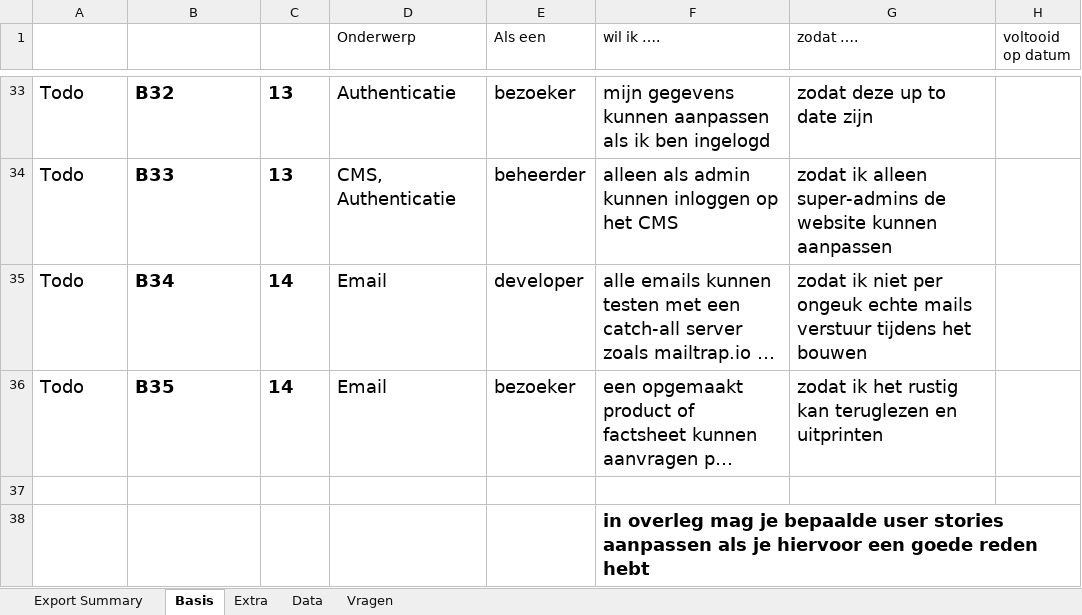
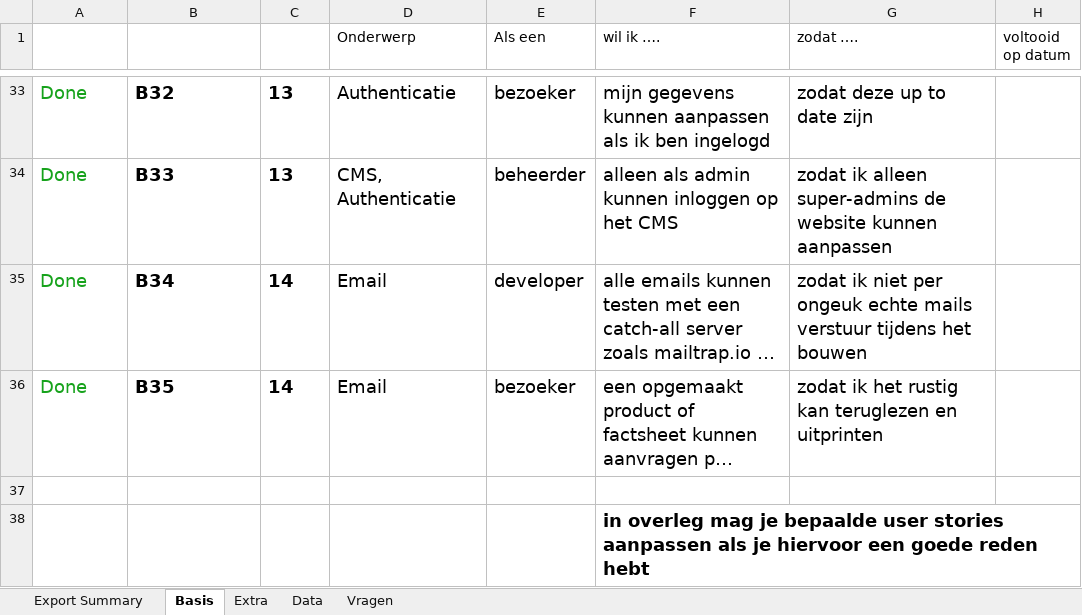
Before and after one commit to 25530/laravel, an Excel workbook: laraveluserstories.xlsx, sheet Basis, drawn as a sheet; only a part is shown, gaps mark what is left out; long unchanged cells end in …; values as stored, in another font and other column widths than the file's, no borders; conditional formats not drawn; the diff covers the shown part only; the diff names each change by its address in the sheet, - before the commit and + after, or states it on an @@ line.

```diff
--- a/laraveluserstories.xlsx (sheet Basis)
+++ b/laraveluserstories.xlsx (sheet Basis)
-A33:A36 (Status): Todo
+A33:A36 (Status): Done
-A33:A36 text colour: black
+A33:A36 text colour: #16A21B
```
Also changed, not shown: 21 edited cells and cell formats elsewhere in this sheet, sheet Export Summary.
